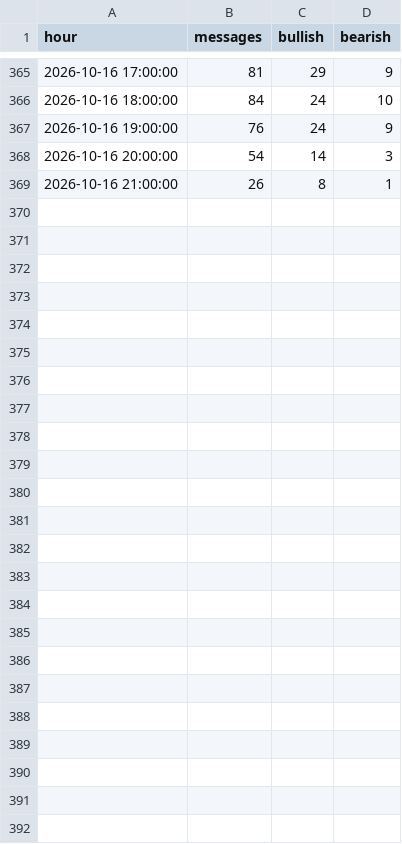
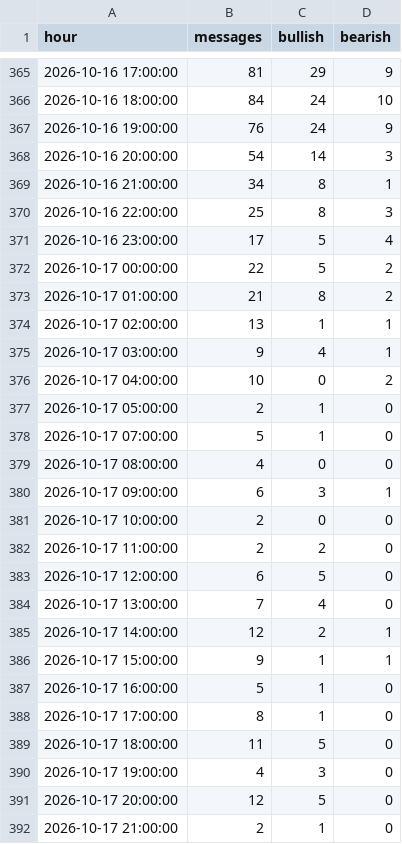
Before and after one commit to theoeenh/tf, a CSV file: data/social/NVDA.csv, drawn as a sheet; only a part is shown, gaps mark what is left out.

```diff
--- a/data/social/NVDA.csv
+++ b/data/social/NVDA.csv
@@ -368,2 +368,25 @@ hour,messages,bullish,bearish
 2026-10-16 20:00:00,54,14,3
-2026-10-16 21:00:00,26,8,1
+2026-10-16 21:00:00,34,8,1
+2026-10-16 22:00:00,25,8,3
+2026-10-16 23:00:00,17,5,4
+2026-10-17 00:00:00,22,5,2
+2026-10-17 01:00:00,21,8,2
+2026-10-17 02:00:00,13,1,1
+2026-10-17 03:00:00,9,4,1
+2026-10-17 04:00:00,10,0,2
+2026-10-17 05:00:00,2,1,0
+2026-10-17 07:00:00,5,1,0
+2026-10-17 08:00:00,4,0,0
+2026-10-17 09:00:00,6,3,1
+2026-10-17 10:00:00,2,0,0
+2026-10-17 11:00:00,2,2,0
+2026-10-17 12:00:00,6,5,0
+2026-10-17 13:00:00,7,4,0
+2026-10-17 14:00:00,12,2,1
+2026-10-17 15:00:00,9,1,1
+2026-10-17 16:00:00,5,1,0
+2026-10-17 17:00:00,8,1,0
+2026-10-17 18:00:00,11,5,0
+2026-10-17 19:00:00,4,3,0
+2026-10-17 20:00:00,12,5,0
+2026-10-17 21:00:00,2,1,0
```
Also changed, not shown: data/social/BTC.csv, data/social/ETH.csv, 27 other files.
